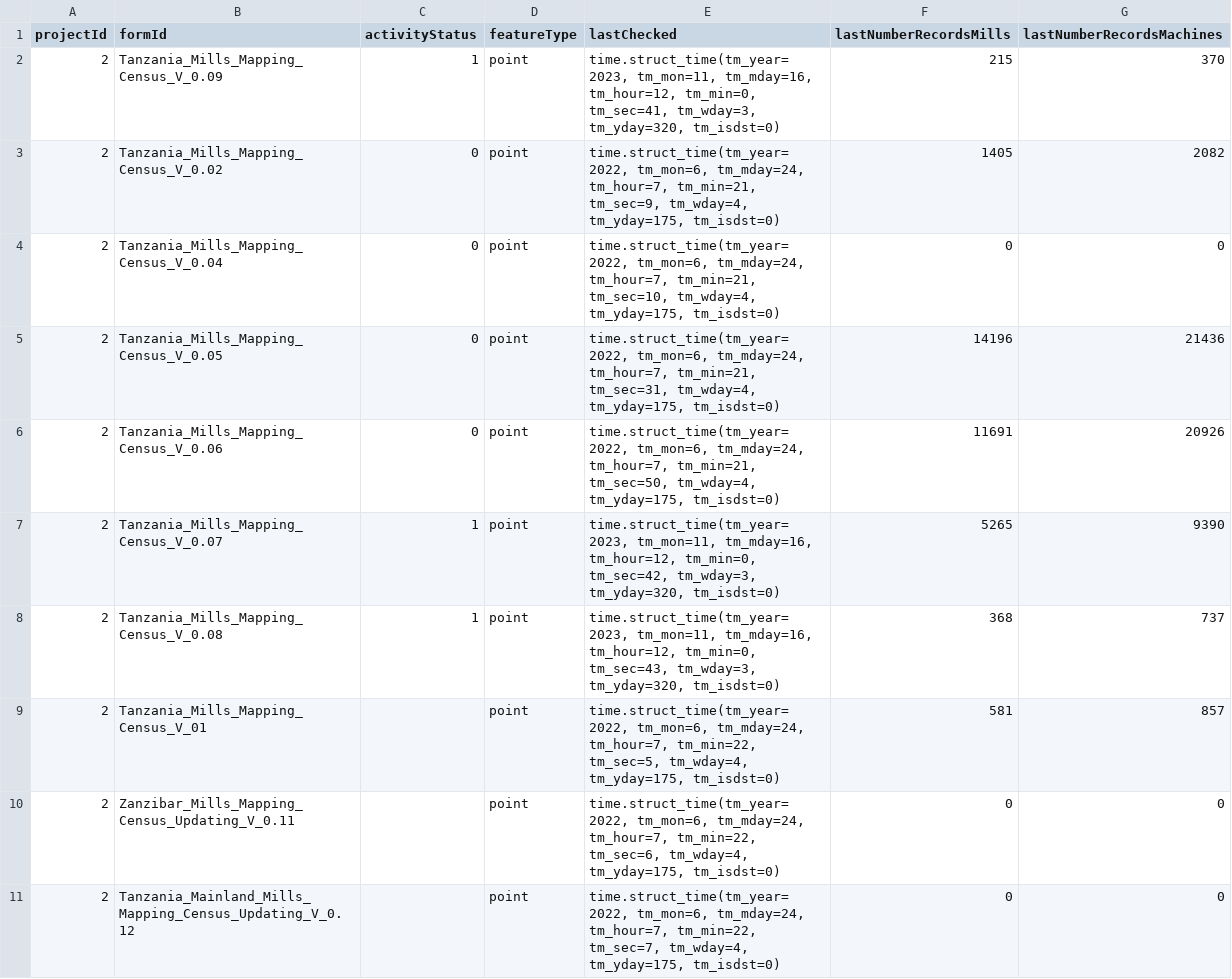
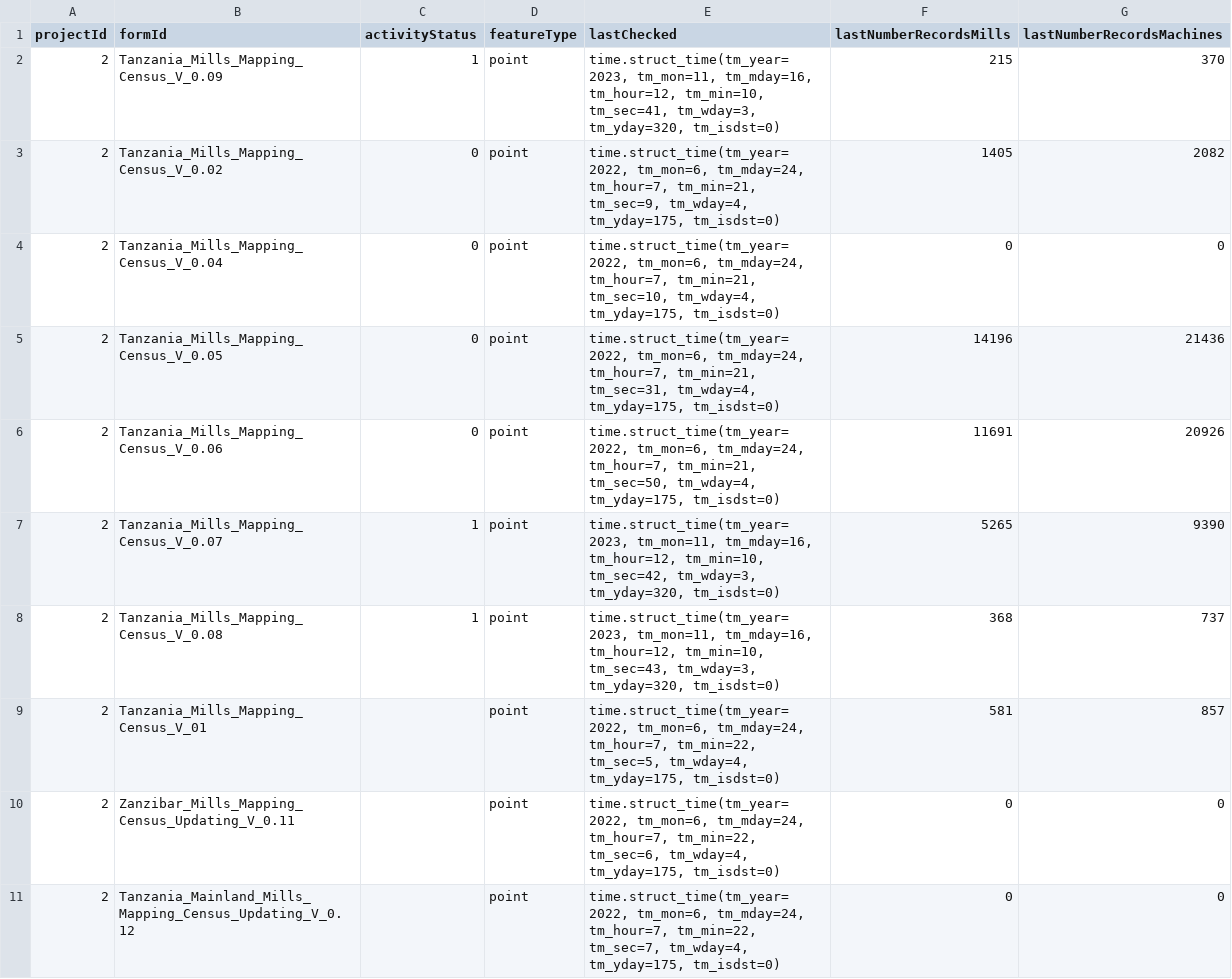
Before and after one commit to Iddy-Chazua/MillsMap, a CSV file: app/static/form_config.csv, drawn as a sheet.

```diff
--- a/app/static/form_config.csv
+++ b/app/static/form_config.csv
@@ -1,3 +1,3 @@
 projectId,formId,activityStatus,featureType,lastChecked,lastNumberRecordsMills,lastNumberRecordsMachines
-2,Tanzania_Mills_Mapping_Census_V_0.09,1,point,"time.struct_time(tm_year=2023, tm_mon=11, tm_mday=16, tm_hour=12, tm_min=0, tm_sec=41, tm_wday=3, tm_yday=320, tm_isdst=0)",215,370
+2,Tanzania_Mills_Mapping_Census_V_0.09,1,point,"time.struct_time(tm_year=2023, tm_mon=11, tm_mday=16, tm_hour=12, tm_min=10, tm_sec=41, tm_wday=3, tm_yday=320, tm_isdst=0)",215,370
 2,Tanzania_Mills_Mapping_Census_V_0.02,0,point,"time.struct_time(tm_year=2022, tm_mon=6, tm_mday=24, tm_hour=7, tm_min=21, tm_sec=9, tm_wday=4, tm_yday=175, tm_isdst=0)",1405,2082
@@ -6,4 +6,4 @@ projectId,formId,activityStatus,featureType,lastChecked,lastNumberRecordsMills,l
 2,Tanzania_Mills_Mapping_Census_V_0.06,0,point,"time.struct_time(tm_year=2022, tm_mon=6, tm_mday=24, tm_hour=7, tm_min=21, tm_sec=50, tm_wday=4, tm_yday=175, tm_isdst=0)",11691,20926
-2,Tanzania_Mills_Mapping_Census_V_0.07,1,point,"time.struct_time(tm_year=2023, tm_mon=11, tm_mday=16, tm_hour=12, tm_min=0, tm_sec=42, tm_wday=3, tm_yday=320, tm_isdst=0)",5265,9390
-2,Tanzania_Mills_Mapping_Census_V_0.08,1,point,"time.struct_time(tm_year=2023, tm_mon=11, tm_mday=16, tm_hour=12, tm_min=0, tm_sec=43, tm_wday=3, tm_yday=320, tm_isdst=0)",368,737
+2,Tanzania_Mills_Mapping_Census_V_0.07,1,point,"time.struct_time(tm_year=2023, tm_mon=11, tm_mday=16, tm_hour=12, tm_min=10, tm_sec=42, tm_wday=3, tm_yday=320, tm_isdst=0)",5265,9390
+2,Tanzania_Mills_Mapping_Census_V_0.08,1,point,"time.struct_time(tm_year=2023, tm_mon=11, tm_mday=16, tm_hour=12, tm_min=10, tm_sec=43, tm_wday=3, tm_yday=320, tm_isdst=0)",368,737
 2,Tanzania_Mills_Mapping_Census_V_01,,point,"time.struct_time(tm_year=2022, tm_mon=6, tm_mday=24, tm_hour=7, tm_min=22, tm_sec=5, tm_wday=4, tm_yday=175, tm_isdst=0)",581,857
```
Also changed, not shown: 1 other file.
